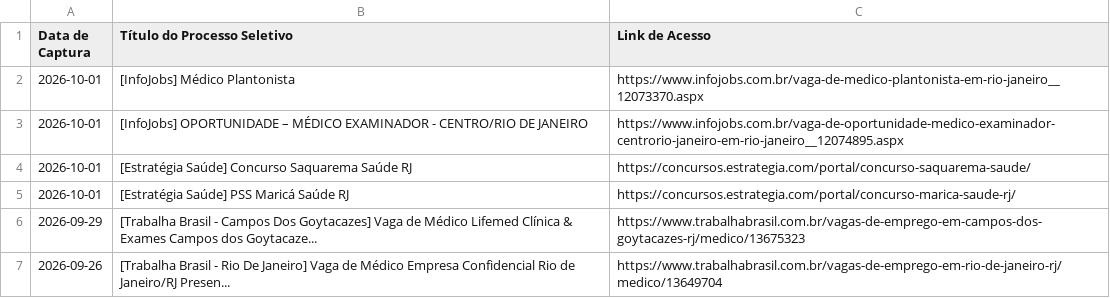
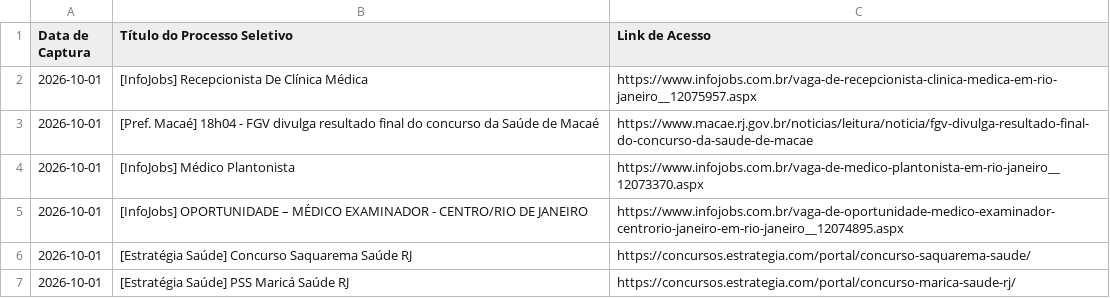
Before and after one commit to FredECI/med-alert, a CSV file: vagas_abertas.csv, drawn as a sheet; only a part is shown; the shorter side is filled out with more unchanged rows.

```diff
--- a/vagas_abertas.csv
+++ b/vagas_abertas.csv
@@ -1,2 +1,4 @@
 Data de Captura;Título do Processo Seletivo;Link de Acesso
+2026-10-01;[InfoJobs] Recepcionista De Clínica Médica;https://www.infojobs.com.br/vaga-de-recepcionista-clinica-medica-em-rio-janeiro__12075957.aspx
+2026-10-01;[Pref. Macaé] 18h04 - FGV divulga resultado final do concurso da Saúde de Macaé;https://www.macae.rj.gov.br/noticias/leitura/noticia/fgv-divulga-resultado-final-do-concurso-da-saude-de-macae
 2026-10-01;[InfoJobs] Médico Plantonista;https://www.infojobs.com.br/vaga-de-medico-plantonista-em-rio-janeiro__12073370.aspx
```
Also changed, not shown: 3 other files.
